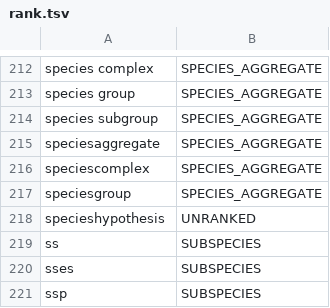
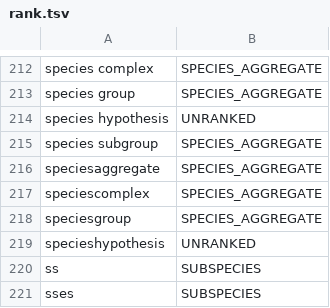
Before and after one commit to gbif/parsers, a TSV file: src/main/resources/dictionaries/parse/rank.tsv, drawn as a sheet; only a part is shown, gaps mark what is left out; the shorter side is filled out with more unchanged rows.

Commit message:
Add species hypothesis to rank parser

```diff
--- a/src/main/resources/dictionaries/parse/rank.tsv
+++ b/src/main/resources/dictionaries/parse/rank.tsv
@@ -213,2 +213,3 @@ species complex	SPECIES_AGGREGATE
 species group	SPECIES_AGGREGATE
+species hypothesis	UNRANKED
 species subgroup	SPECIES_AGGREGATE
```
